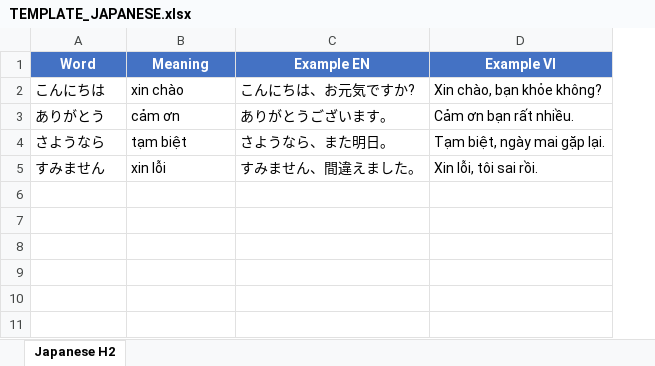
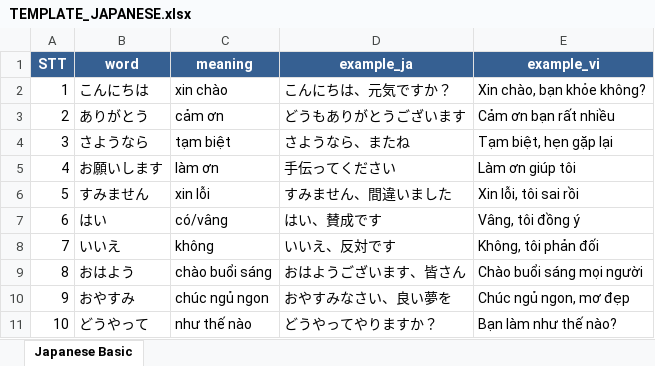
Before and after one commit to viettrungnhat/language_quiz_app, an Excel workbook: data/TEMPLATE_JAPANESE.xlsx, sheet Japanese Basic, drawn as a sheet; values as stored, in another font and other column widths than the file's, no borders; removed rows and columns are numbered as before the commit, all else as after; the diff names each change by its address in the sheet, - before the commit and + after, or states it on an @@ line.

Commit message:
3 file mẫu Excel

```diff
--- a/data/TEMPLATE_JAPANESE.xlsx (sheet Japanese Basic)
+++ b/data/TEMPLATE_JAPANESE.xlsx (sheet Japanese Basic)
-sheet tab: Japanese H2
+sheet tab: Japanese Basic
+column A, rows 2-4: 1 | 2 | 3; row 6: 5
-column C, rows 2-5: こんにちは、お元気ですか? | ありがとうございます。 | さようなら、また明日。 | すみません、間違えました。
-column D, rows 2-5: Xin chào, bạn khỏe không? | Cảm ơn bạn rất nhiều. | Tạm biệt, ngày mai gặp lại. | Xin lỗi, tôi sai rồi.
+column D, rows 2-4: こんにちは、元気ですか？ | どうもありがとうございます | さようなら、またね; row 6: すみません、間違いました
+column E, rows 2-4: Xin chào, bạn khỏe không? | Cảm ơn bạn rất nhiều | Tạm biệt, hẹn gặp lại; row 6: Xin lỗi, tôi sai rồi
-row 1: Word | Meaning | Example EN | Example VI
+row 1: STT | word | meaning | example_ja | example_vi
+row 5: 4 | お願いします | làm ơn | 手伝ってください | Làm ơn giúp tôi
+row 7: 6 | はい | có/vâng | はい、賛成です | Vâng, tôi đồng ý
+row 8: 7 | いいえ | không | いいえ、反対です | Không, tôi phản đối
+row 9: 8 | おはよう | chào buổi sáng | おはようございます、皆さん | Chào buổi sáng mọi người
+row 10: 9 | おやすみ | chúc ngủ ngon | おやすみなさい、良い夢を | Chúc ngủ ngon, mơ đẹp
+row 11: 10 | どうやって | như thế nào | どうやってやりますか？ | Bạn làm như thế nào?
```
Also changed, not shown: data/TEMPLATE_CHINESE.xlsx, data/TEMPLATE_ENGLISH.xlsx, 4 other files.
